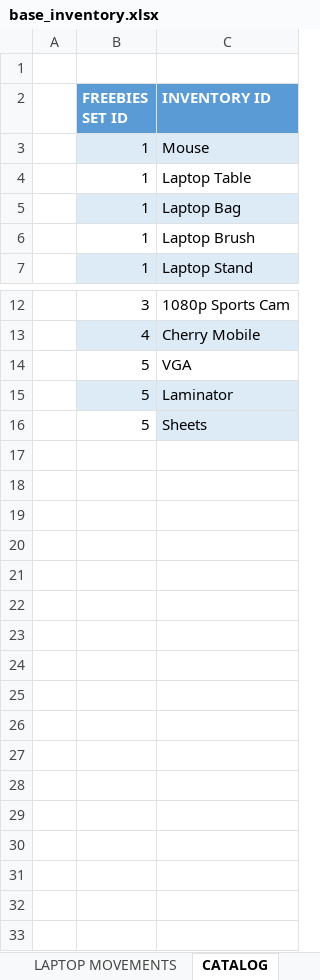
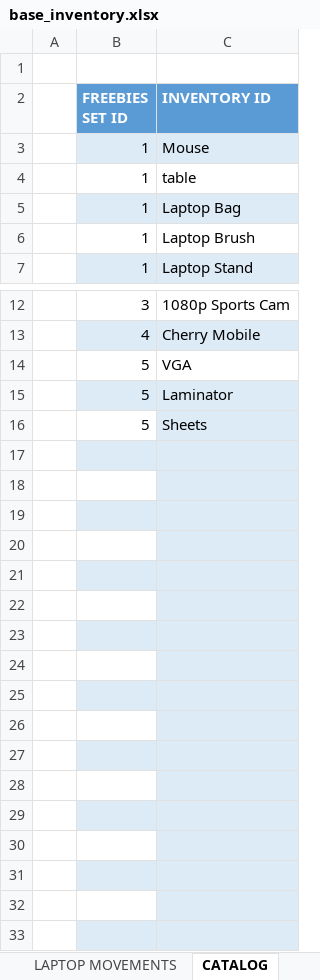
Before and after one commit to xxlllllllxx/real_enterprise, an Excel workbook: base/base_inventory.xlsx, sheet CATALOG, drawn as a sheet; only a part is shown, gaps mark what is left out; values as stored, in another font and other column widths than the file's, no borders; table styles not drawn; the diff names each change by its address in the sheet, - before the commit and + after, or states it on an @@ line.

```diff
--- a/base/base_inventory.xlsx (sheet CATALOG)
+++ b/base/base_inventory.xlsx (sheet CATALOG)
-C4 (INVENTORY ID): Laptop Table
+C4 (INVENTORY ID): table
+row 17: (empty)
+row 18: (empty)
+row 19: (empty)
+row 20: (empty)
+row 21: (empty)
+row 22: (empty)
+row 23: (empty)
+row 24: (empty)
+row 25: (empty)
+row 26: (empty)
+row 27: (empty)
+row 28: (empty)
+row 29: (empty)
+row 30: (empty)
+row 31: (empty)
+row 32: (empty)
+row 33: (empty)
```
Also changed, not shown: sheet MAIN_PRODUCT, sheet CATALOG_ADD_ONS, formulas that keep their value, hidden cells, 2 other files.
